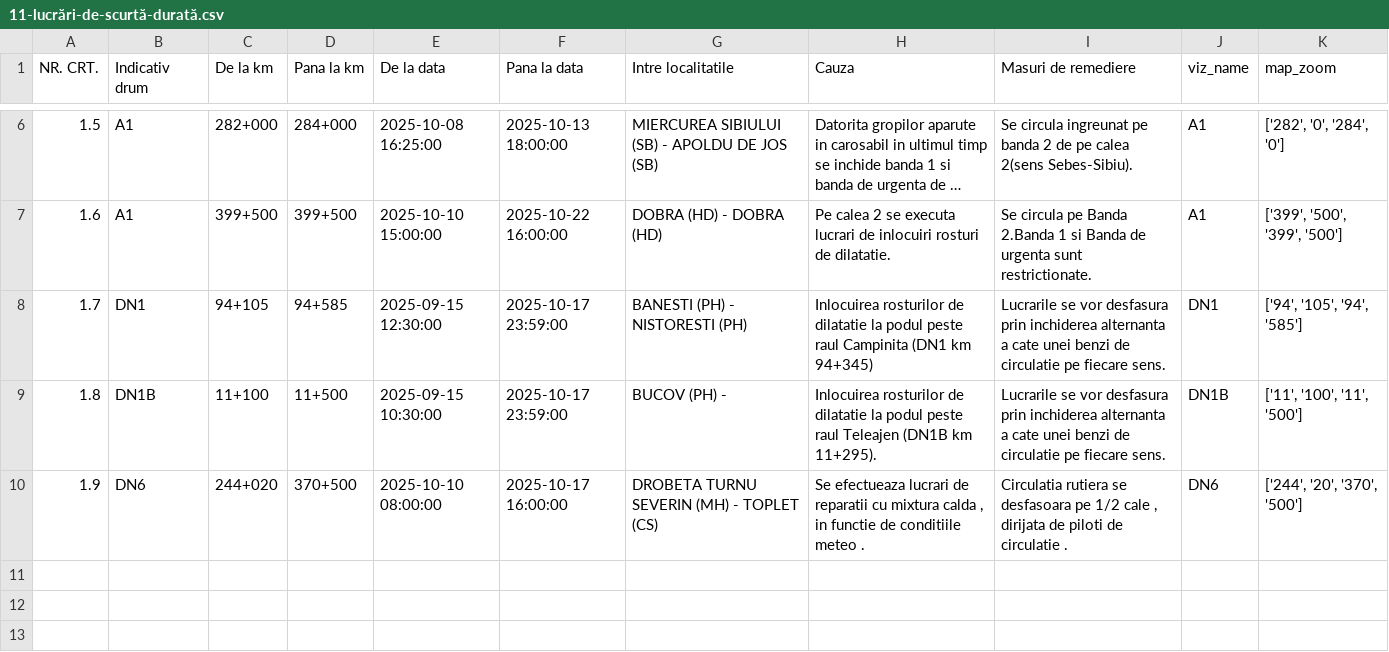
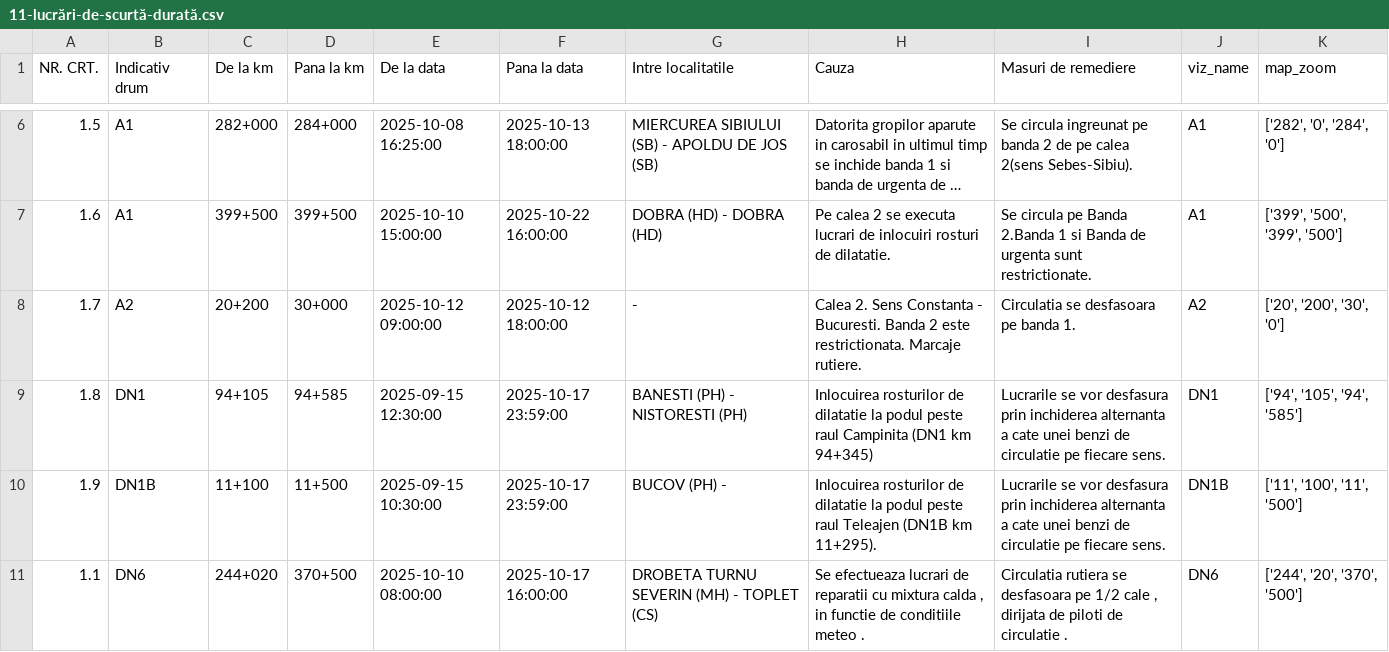
Before and after one commit to gov2-ro/prometeu, a CSV file: data/andnet/csv/11-lucrări-de-scurtă-durată.csv, drawn as a sheet; only a part is shown, gaps mark what is left out; long unchanged cells end in ….

```diff
--- a/data/andnet/csv/11-lucrări-de-scurtă-durată.csv
+++ b/data/andnet/csv/11-lucrări-de-scurtă-durată.csv
@@ -7,4 +7,5 @@ NR. CRT.,Indicativ drum,De la km,Pana la km,De la data,Pana la data,Intre locali
 1.6,A1,399+500,399+500,2025-10-10 15:00:00,2025-10-22 16:00:00,DOBRA (HD) - DOBRA (HD),Pe calea 2 se executa lucrari de inlocuiri rosturi de dilatatie.,Se circula pe Banda 2.Banda 1 si Banda de urgenta sunt restrictionate.,A1,"['399', '500', '399', '500']"
-1.7,DN1,94+105,94+585,2025-09-15 12:30:00,2025-10-17 23:59:00,BANESTI (PH) - NISTORESTI (PH),Inlocuirea rosturilor de dilatatie la podul peste raul Campinita (DN1 km 94+345),Lucrarile se vor desfasura prin inchiderea alternanta a cate unei benzi de circulatie pe fiecare sens.,DN1,"['94', '105', '94', '585']"
-1.8,DN1B,11+100,11+500,2025-09-15 10:30:00,2025-10-17 23:59:00,BUCOV (PH) - ,Inlocuirea rosturilor de dilatatie la podul peste raul Teleajen (DN1B km 11+295).,Lucrarile se vor desfasura prin inchiderea alternanta a cate unei benzi de circulatie pe fiecare sens.,DN1B,"['11', '100', '11', '500']"
-1.9,DN6,244+020,370+500,2025-10-10 08:00:00,2025-10-17 16:00:00,DROBETA TURNU SEVERIN (MH) - TOPLET (CS),"Se efectueaza lucrari de reparatii cu mixtura calda , in functie de conditiile meteo .","Circulatia rutiera se desfasoara pe 1/2 cale , dirijata de piloti de circulatie .",DN6,"['244', '20', '370', '500']"
+1.7,A2,20+200,30+000,2025-10-12 09:00:00,2025-10-12 18:00:00, - ,Calea 2. Sens Constanta - Bucuresti. Banda 2 este restrictionata. Marcaje rutiere.,Circulatia se desfasoara pe banda 1.,A2,"['20', '200', '30', '0']"
+1.8,DN1,94+105,94+585,2025-09-15 12:30:00,2025-10-17 23:59:00,BANESTI (PH) - NISTORESTI (PH),Inlocuirea rosturilor de dilatatie la podul peste raul Campinita (DN1 km 94+345),Lucrarile se vor desfasura prin inchiderea alternanta a cate unei benzi de circulatie pe fiecare sens.,DN1,"['94', '105', '94', '585']"
+1.9,DN1B,11+100,11+500,2025-09-15 10:30:00,2025-10-17 23:59:00,BUCOV (PH) - ,Inlocuirea rosturilor de dilatatie la podul peste raul Teleajen (DN1B km 11+295).,Lucrarile se vor desfasura prin inchiderea alternanta a cate unei benzi de circulatie pe fiecare sens.,DN1B,"['11', '100', '11', '500']"
+1.1,DN6,244+020,370+500,2025-10-10 08:00:00,2025-10-17 16:00:00,DROBETA TURNU SEVERIN (MH) - TOPLET (CS),"Se efectueaza lucrari de reparatii cu mixtura calda , in functie de conditiile meteo .","Circulatia rutiera se desfasoara pe 1/2 cale , dirijata de piloti de circulatie .",DN6,"['244', '20', '370', '500']"
```
Also changed, not shown: data/andnet/csv/circulatie intrerupta.csv, data/andnet/csv/meteo.csv, 19 other files.
